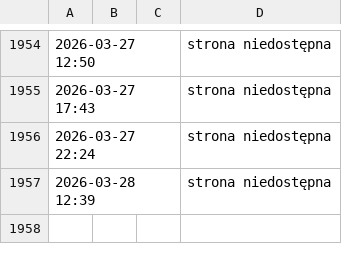
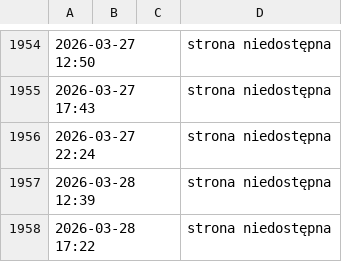
Before and after one commit to ciepielajan/scraping, a CSV file: Sztabka-1-gram-Zlota-LBMA.csv, drawn as a sheet; only a part is shown, gaps mark what is left out.

```diff
--- a/Sztabka-1-gram-Zlota-LBMA.csv
+++ b/Sztabka-1-gram-Zlota-LBMA.csv
@@ -1957 +1957,2 @@
 2026-03-28 12:39,,,strona niedostępna
+2026-03-28 17:22,,,strona niedostępna
```
Also changed, not shown: Australijski-Kangur-1-10-uncji-Zlota-2024.csv, Sztabka-1-uncja-Zlota-LBMA.csv, 3 other files.
